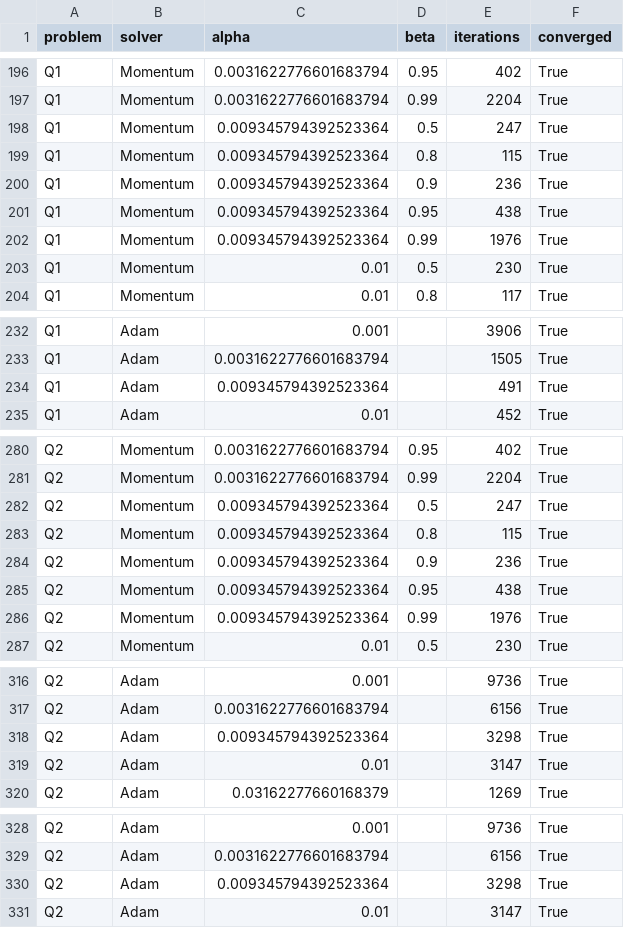
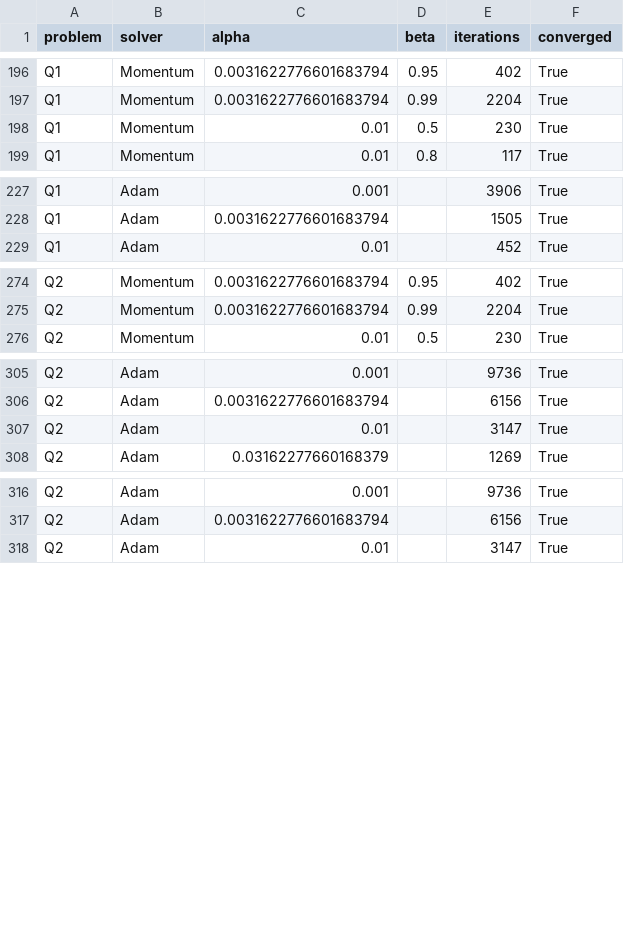
Before and after one commit to Be3yh4uk129/T03_Checkpoint2, a CSV file: results/tuning_details.csv, drawn as a sheet; only a part is shown, gaps mark what is left out; the diff names each change by its address in the sheet, - before the commit and + after, or states it on an @@ line.

Commit message:
[Adam] Finalize experiments and results

```diff
--- a/results/tuning_details.csv
+++ b/results/tuning_details.csv
-row 198: Q1 | Momentum | 0.009345794392523364 | 0.5 | 247 | True
-row 199: Q1 | Momentum | 0.009345794392523364 | 0.8 | 115 | True
-row 200: Q1 | Momentum | 0.009345794392523364 | 0.9 | 236 | True
-row 201: Q1 | Momentum | 0.009345794392523364 | 0.95 | 438 | True
-row 202: Q1 | Momentum | 0.009345794392523364 | 0.99 | 1976 | True
-row 234: Q1 | Adam | 0.009345794392523364 |  | 491 | True
-row 282: Q2 | Momentum | 0.009345794392523364 | 0.5 | 247 | True
-row 283: Q2 | Momentum | 0.009345794392523364 | 0.8 | 115 | True
-row 284: Q2 | Momentum | 0.009345794392523364 | 0.9 | 236 | True
-row 285: Q2 | Momentum | 0.009345794392523364 | 0.95 | 438 | True
-row 286: Q2 | Momentum | 0.009345794392523364 | 0.99 | 1976 | True
-row 318: Q2 | Adam | 0.009345794392523364 |  | 3298 | True
-row 330: Q2 | Adam | 0.009345794392523364 |  | 3298 | True
```
Also changed, not shown: results/table1.csv, 1 other file.
